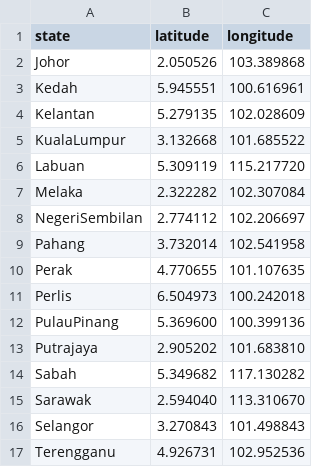
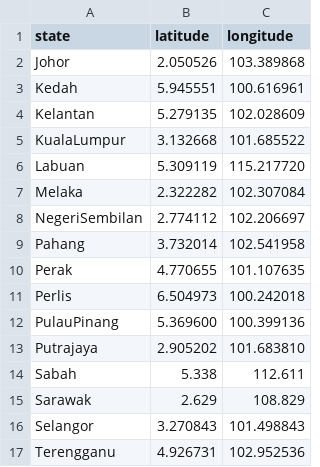
Before and after one commit to PeiwenChuah/FIT2179-A2-Code, a CSV file: data/state_info.csv, drawn as a sheet.

```diff
--- a/data/state_info.csv
+++ b/data/state_info.csv
@@ -13,4 +13,4 @@ PulauPinang,5.369600,100.399136
 Putrajaya,2.905202,101.683810
-Sabah,5.349682,117.130282
-Sarawak,2.594040,113.310670
+Sabah,5.338,112.611
+Sarawak,2.629,108.829
 Selangor,3.270843,101.498843
```
Also changed, not shown: 1 other file.
